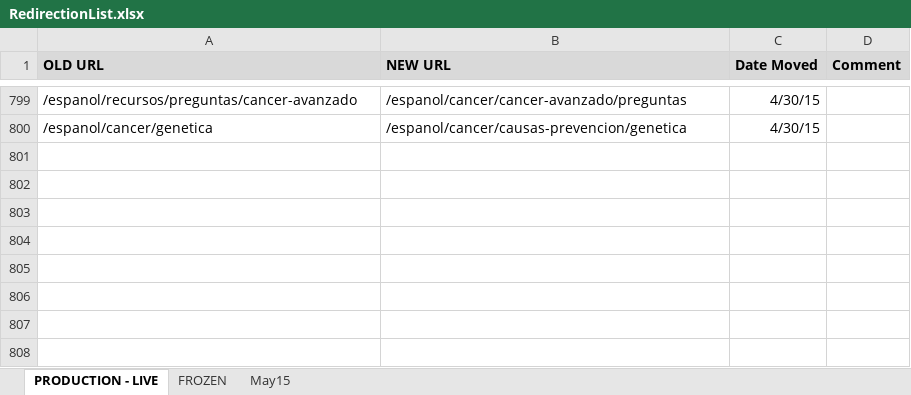
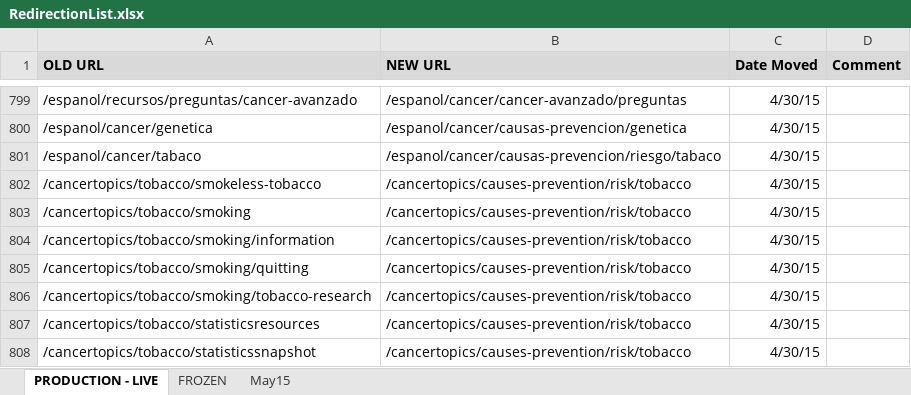
Before and after one commit to NCIOCPL/wcms-content, an Excel workbook: RedirectionList.xlsx, sheet PRODUCTION - LIVE, drawn as a sheet; only a part is shown, gaps mark what is left out; values as stored, in another font and other column widths than the file's, no borders; the diff names each change by its address in the sheet, - before the commit and + after, or states it on an @@ line.

```diff
--- a/RedirectionList.xlsx (sheet PRODUCTION - LIVE)
+++ b/RedirectionList.xlsx (sheet PRODUCTION - LIVE)
+row 801: /espanol/cancer/tabaco | /espanol/cancer/causas-prevencion/riesgo/tabaco | 4/30/15
+row 802: /cancertopics/tobacco/smokeless-tobacco | /cancertopics/causes-prevention/risk/tobacco | 4/30/15
+row 803: /cancertopics/tobacco/smoking | /cancertopics/causes-prevention/risk/tobacco | 4/30/15
+row 804: /cancertopics/tobacco/smoking/information | /cancertopics/causes-prevention/risk/tobacco | 4/30/15
+row 805: /cancertopics/tobacco/smoking/quitting | /cancertopics/causes-prevention/risk/tobacco | 4/30/15
+row 806: /cancertopics/tobacco/smoking/tobacco-research | /cancertopics/causes-prevention/risk/tobacco | 4/30/15
+row 807: /cancertopics/tobacco/statisticsresources | /cancertopics/causes-prevention/risk/tobacco | 4/30/15
+row 808: /cancertopics/tobacco/statisticssnapshot | /cancertopics/causes-prevention/risk/tobacco | 4/30/15
```
Also changed, not shown: 1 other file.
